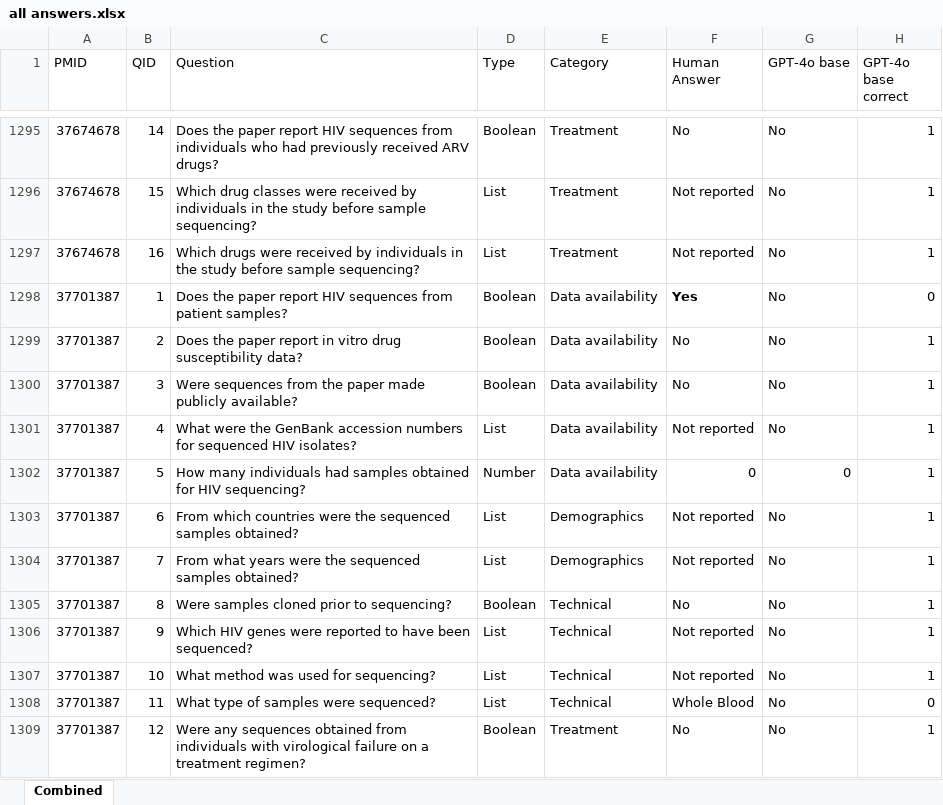
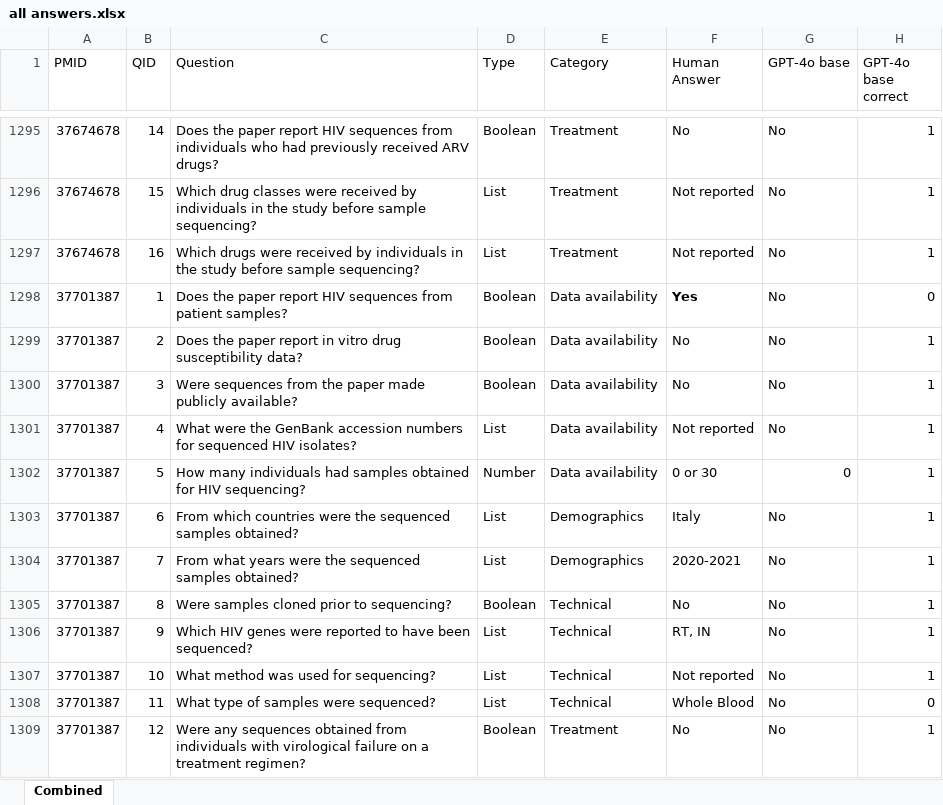
Before and after one commit to hivdb/chat_HIVDB_paper, an Excel workbook: advanced-prompting/csv/all answers.xlsx, sheet Combined, drawn as a sheet; only a part is shown, gaps mark what is left out; values as stored, in another font and other column widths than the file's, no borders; the diff covers the shown part only; the diff names each change by its address in the sheet, - before the commit and + after, or states it on an @@ line.

Commit message:
update ground truth, update merged answers file.

```diff
--- a/advanced-prompting/csv/all answers.xlsx (sheet Combined)
+++ b/advanced-prompting/csv/all answers.xlsx (sheet Combined)
-F1302 (Human Answer): 0
+F1302 (Human Answer): 0 or 30
-F1303 (Human Answer): Not reported
+F1303 (Human Answer): Italy
-F1304 (Human Answer): Not reported
+F1304 (Human Answer): 2020-2021
-F1306 (Human Answer): Not reported
+F1306 (Human Answer): RT, IN
```
Also changed, not shown: 28 edited cells elsewhere in this sheet, advanced-prompting/csv/merged_answers.xlsx.
